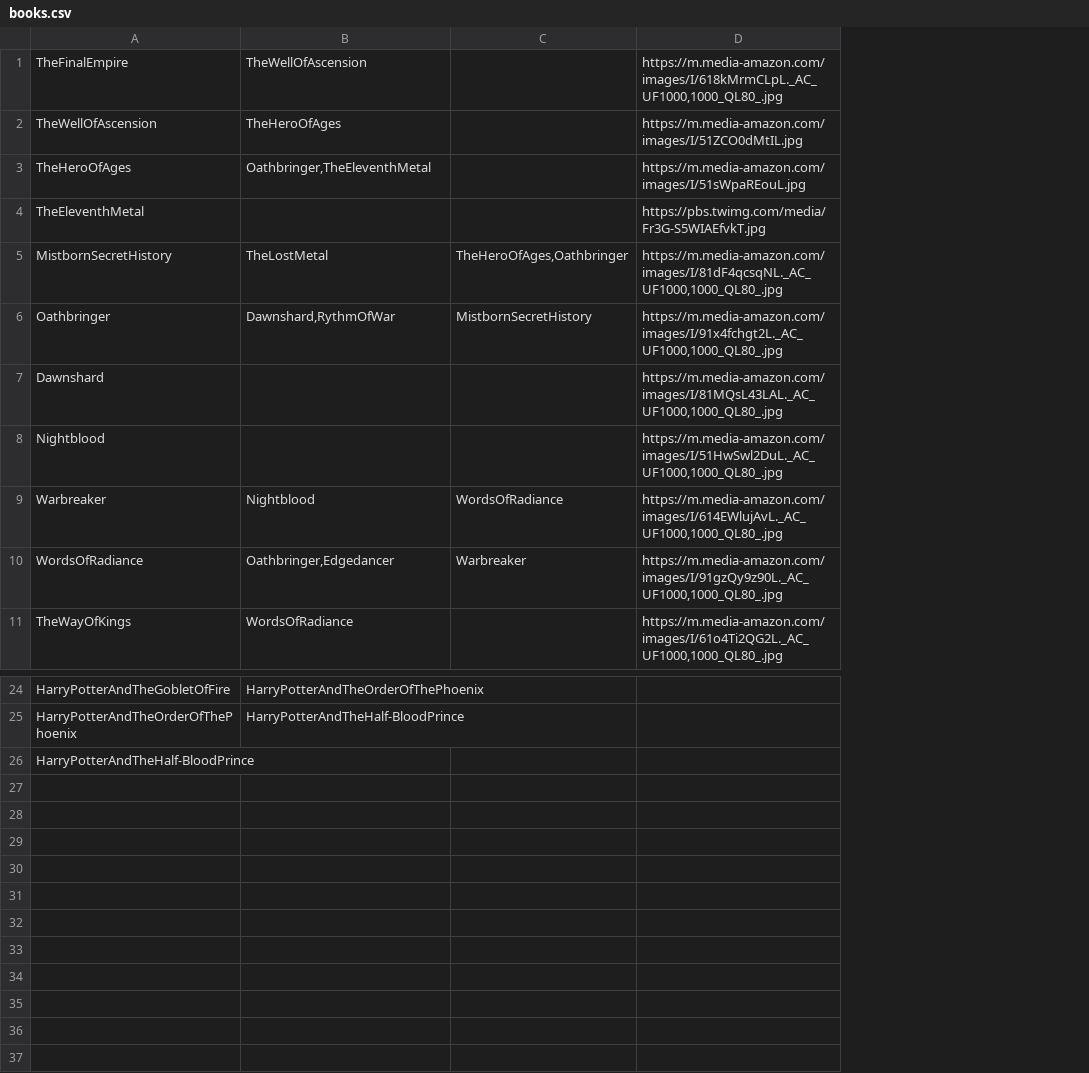
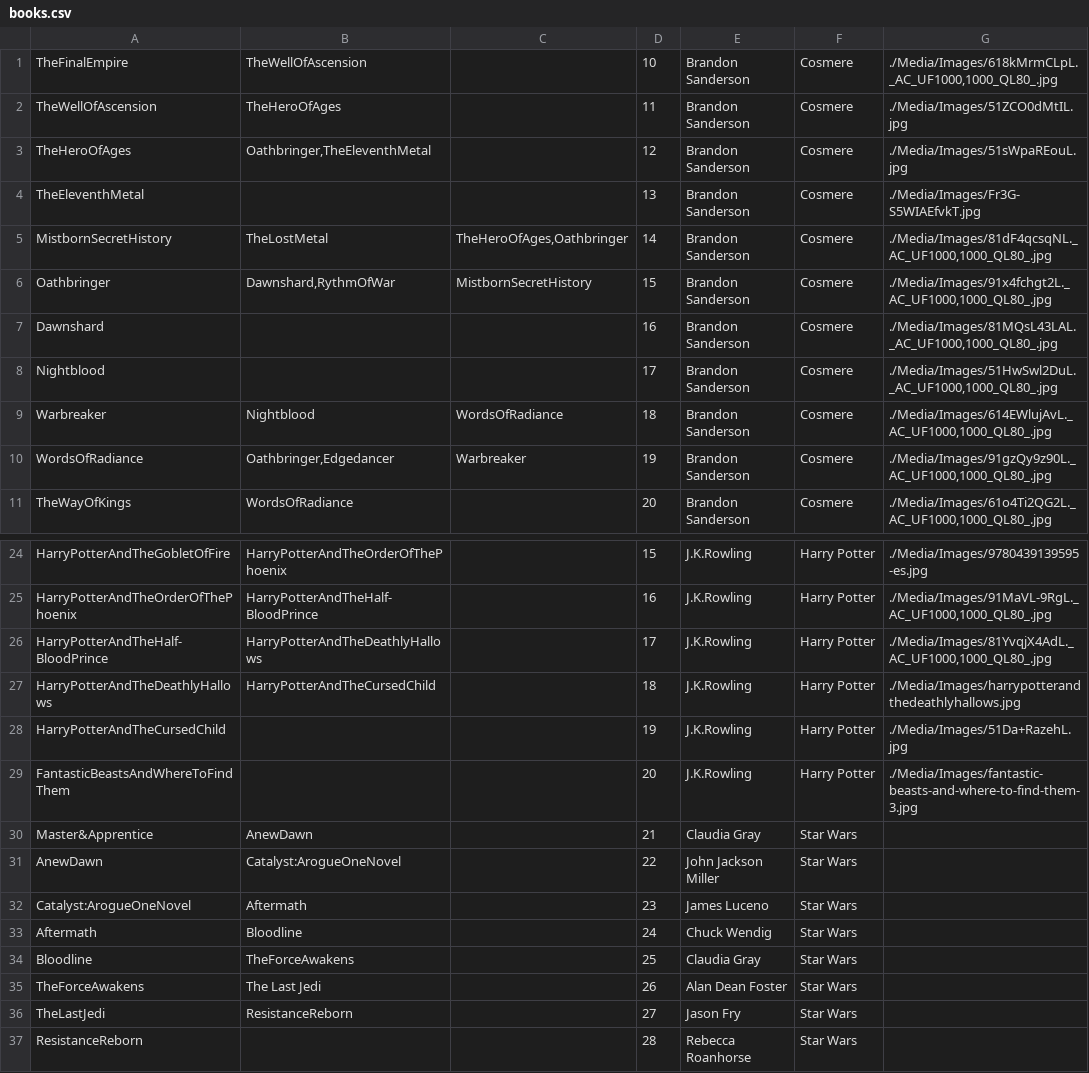
Before and after one commit to mrs714/ABIA-practica-2, a CSV file: Media/books.csv, drawn as a sheet; only a part is shown, gaps mark what is left out; removed rows and columns are numbered as before the commit, all else as after; the diff names each change by its address in the sheet, - before the commit and + after, or states it on an @@ line.

```diff
--- a/Media/books.csv
+++ b/Media/books.csv
-column D, rows 1-11: https://m.media-amazon.com/images/I/618kMrmCLpL._AC_UF1000,1000_QL80_.jpg | https://m.media-amazon.com/images/I/51ZCO0dMtIL.jpg | https://m.media-amazon.com/images/I/51sWpaREouL.jpg | https://pbs.twimg.com/media/Fr3G-S5WIAEfvkT.jpg | https://m.media-amazon.com/images/I/81dF4qcsqNL._AC_UF1000,1000_QL80_.jpg | https://m.media-amazon.com/images/I/91x4fchgt2L._AC_UF1000,1000_QL80_.jpg | https://m.media-amazon.com/images/I/81MQsL43LAL._AC_UF1000,1000_QL80_.jpg | https://m.media-amazon.com/images/I/51HwSwl2DuL._AC_UF1000,1000_QL80_.jpg | https://m.media-amazon.com/images/I/614EWlujAvL._AC_UF1000,1000_QL80_.jpg | https://m.media-amazon.com/images/I/91gzQy9z90L._AC_UF1000,1000_QL80_.jpg | https://m.media-amazon.com/images/I/61o4Ti2QG2L._AC_UF1000,1000_QL80_.jpg
+column D, rows 1-11: 10 | 11 | 12 | 13 | 14 | 15 | 16 | 17 | 18 | 19 | 20; rows 24-26: 15 | 16 | 17
+column E, rows 1-11: all Brandon Sanderson; rows 24-26: all J.K.Rowling
+column F, rows 1-11: all Cosmere; rows 24-26: all Harry Potter
+column G, rows 1-11: ./Media/Images/618kMrmCLpL._AC_UF1000,1000_QL80_.jpg | ./Media/Images/51ZCO0dMtIL.jpg | ./Media/Images/51sWpaREouL.jpg | ./Media/Images/Fr3G-S5WIAEfvkT.jpg | ./Media/Images/81dF4qcsqNL._AC_UF1000,1000_QL80_.jpg | ./Media/Images/91x4fchgt2L._AC_UF1000,1000_QL80_.jpg | ./Media/Images/81MQsL43LAL._AC_UF1000,1000_QL80_.jpg | ./Media/Images/51HwSwl2DuL._AC_UF1000,1000_QL80_.jpg | ./Media/Images/614EWlujAvL._AC_UF1000,1000_QL80_.jpg | ./Media/Images/91gzQy9z90L._AC_UF1000,1000_QL80_.jpg | ./Media/Images/61o4Ti2QG2L._AC_UF1000,1000_QL80_.jpg; rows 24-26: ./Media/Images/9780439139595-es.jpg | ./Media/Images/91MaVL-9RgL._AC_UF1000,1000_QL80_.jpg | ./Media/Images/81YvqjX4AdL._AC_UF1000,1000_QL80_.jpg
-B26: (empty)
+B26: HarryPotterAndTheDeathlyHallows
+row 27: HarryPotterAndTheDeathlyHallows | HarryPotterAndTheCursedChild |  | 18 | J.K.Rowling | Harry Potter | ./Media/Images/harrypotterandthedeathlyhallows.jpg
+row 28: HarryPotterAndTheCursedChild |  |  | 19 | J.K.Rowling | Harry Potter | ./Media/Images/51Da+RazehL.jpg
+row 29: FantasticBeastsAndWhereToFindThem |  |  | 20 | J.K.Rowling | Harry Potter | ./Media/Images/fantastic-beasts-and-where-to-find-them-3.jpg
+row 30: Master&Apprentice | AnewDawn |  | 21 | Claudia Gray | Star Wars
+row 31: AnewDawn | Catalyst:ArogueOneNovel |  | 22 | John Jackson Miller | Star Wars
+row 32: Catalyst:ArogueOneNovel | Aftermath |  | 23 | James Luceno | Star Wars
+row 33: Aftermath | Bloodline |  | 24 | Chuck Wendig | Star Wars
+row 34: Bloodline | TheForceAwakens |  | 25 | Claudia Gray | Star Wars
+row 35: TheForceAwakens | The Last Jedi |  | 26 | Alan Dean Foster | Star Wars
+row 36: TheLastJedi | ResistanceReborn |  | 27 | Jason Fry | Star Wars
+row 37: ResistanceReborn |  |  | 28 | Rebecca Roanhorse | Star Wars
```
Also changed, not shown: 37 other files.
